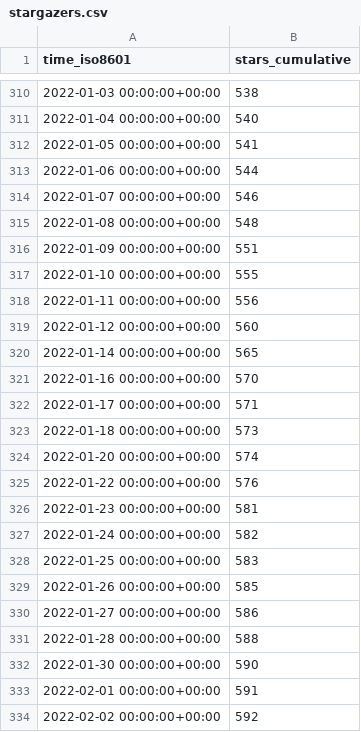
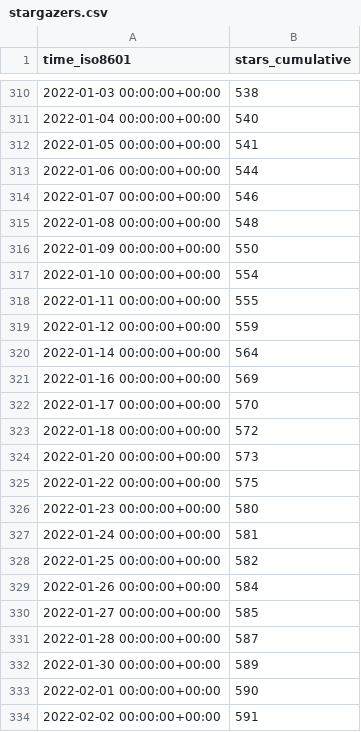
Before and after one commit to MahKC/tendermint, a CSV file: tendermint/starport/ghrs-data/stargazers.csv, drawn as a sheet; only a part is shown, gaps mark what is left out.

```diff
--- a/tendermint/starport/ghrs-data/stargazers.csv
+++ b/tendermint/starport/ghrs-data/stargazers.csv
@@ -315,20 +315,20 @@ time_iso8601,stars_cumulative
 2022-01-08 00:00:00+00:00,548
-2022-01-09 00:00:00+00:00,551
-2022-01-10 00:00:00+00:00,555
-2022-01-11 00:00:00+00:00,556
-2022-01-12 00:00:00+00:00,560
-2022-01-14 00:00:00+00:00,565
-2022-01-16 00:00:00+00:00,570
-2022-01-17 00:00:00+00:00,571
-2022-01-18 00:00:00+00:00,573
-2022-01-20 00:00:00+00:00,574
-2022-01-22 00:00:00+00:00,576
-2022-01-23 00:00:00+00:00,581
-2022-01-24 00:00:00+00:00,582
-2022-01-25 00:00:00+00:00,583
-2022-01-26 00:00:00+00:00,585
-2022-01-27 00:00:00+00:00,586
-2022-01-28 00:00:00+00:00,588
-2022-01-30 00:00:00+00:00,590
-2022-02-01 00:00:00+00:00,591
-2022-02-02 00:00:00+00:00,592
+2022-01-09 00:00:00+00:00,550
+2022-01-10 00:00:00+00:00,554
+2022-01-11 00:00:00+00:00,555
+2022-01-12 00:00:00+00:00,559
+2022-01-14 00:00:00+00:00,564
+2022-01-16 00:00:00+00:00,569
+2022-01-17 00:00:00+00:00,570
+2022-01-18 00:00:00+00:00,572
+2022-01-20 00:00:00+00:00,573
+2022-01-22 00:00:00+00:00,575
+2022-01-23 00:00:00+00:00,580
+2022-01-24 00:00:00+00:00,581
+2022-01-25 00:00:00+00:00,582
+2022-01-26 00:00:00+00:00,584
+2022-01-27 00:00:00+00:00,585
+2022-01-28 00:00:00+00:00,587
+2022-01-30 00:00:00+00:00,589
+2022-02-01 00:00:00+00:00,590
+2022-02-02 00:00:00+00:00,591
```
